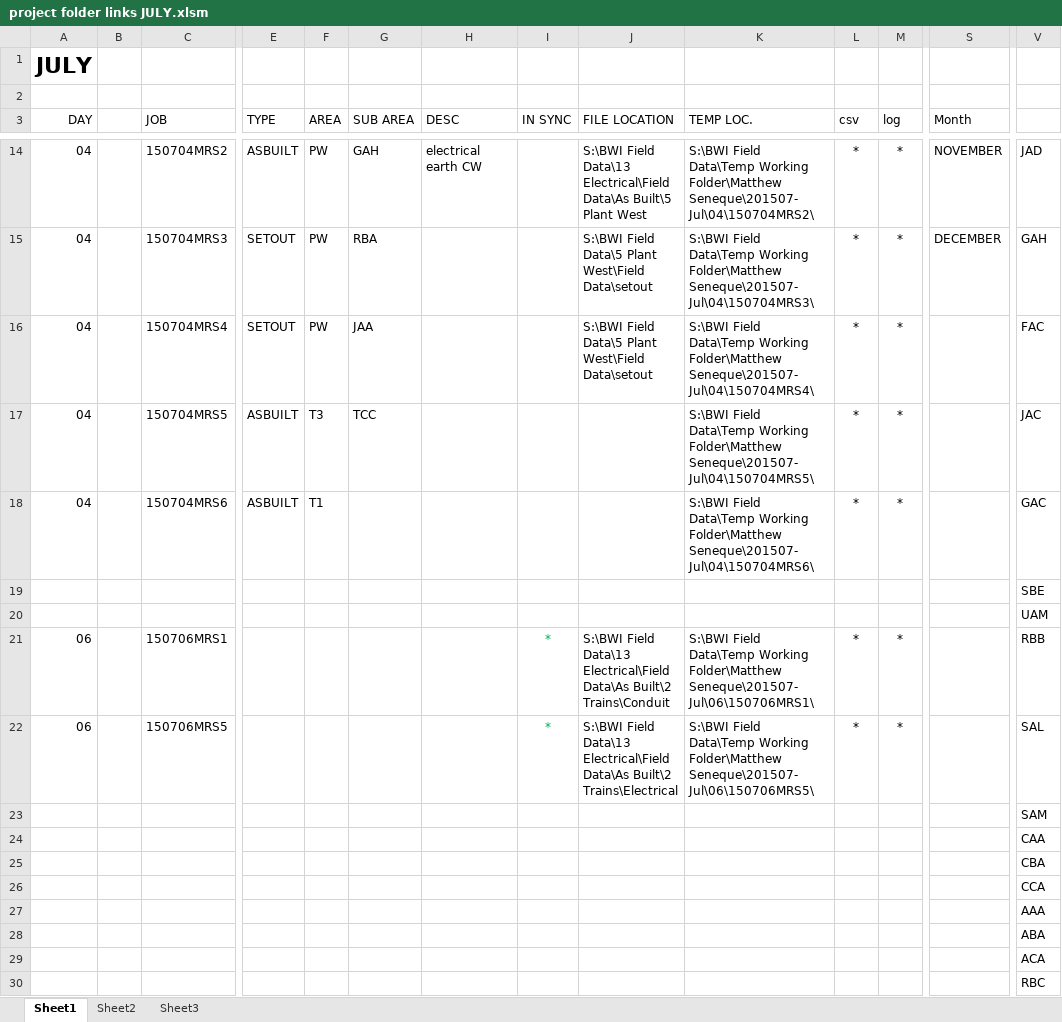
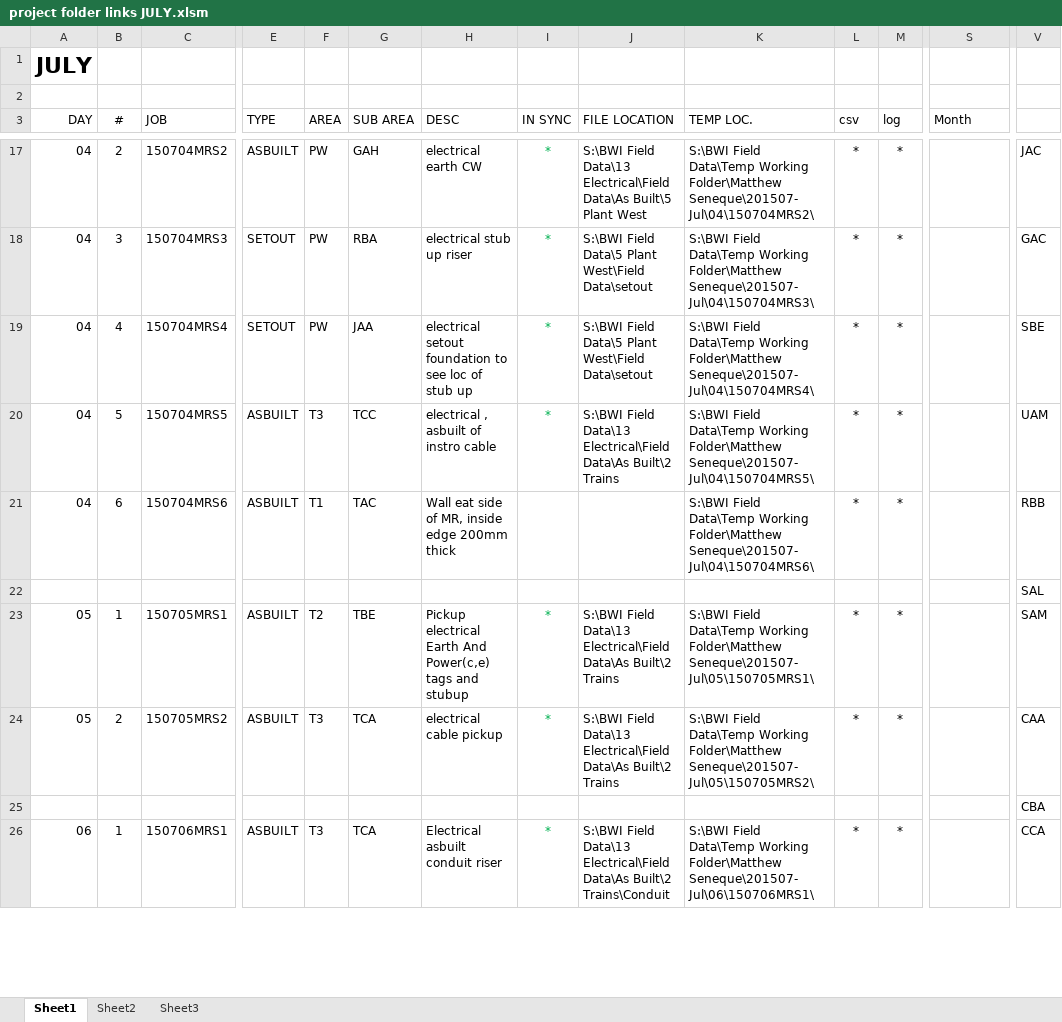
Before and after one commit to XcelSurveying/asbuilt-calculator, an Excel workbook: Project-Folder-Links/project folder links JULY.xlsm, sheet Sheet1, drawn as a sheet; only a part is shown, gaps mark what is left out; values as stored, in another font and other column widths than the file's, no borders; conditional formats not drawn; removed rows and columns are numbered as before the commit, all else as after; rows hold the shown columns only; the diff covers the shown part only; the diff names each change by its address in the sheet, - before the commit and + after, or states it on an @@ line.

Commit message:
updates
Done to Project folder links

```diff
--- a/Project-Folder-Links/project folder links JULY.xlsm (sheet Sheet1)
+++ b/Project-Folder-Links/project folder links JULY.xlsm (sheet Sheet1)
-B3: (empty)
+B3: #
-B17 (#): (empty)
+B17 (#): 2
-I17:I20 (IN SYNC): (empty)
+I17:I20 (IN SYNC): *
-S17 (Month): NOVEMBER
+S17 (Month): (empty)
-V17: JAD
+V17: JAC
-B18 (#): (empty)
+B18 (#): 3
-H18 (DESC): (empty)
+H18 (DESC): electrical stub up riser
-S18 (Month): DECEMBER
+S18 (Month): (empty)
-V18: GAH
+V18: GAC
-B19 (#): (empty)
+B19 (#): 4
-H19 (DESC): (empty)
+H19 (DESC): electrical setout foundation to see loc of stub up
-V19: FAC
+V19: SBE
-B20 (#): (empty)
+B20 (#): 5
-H20 (DESC): (empty)
+H20 (DESC): electrical , asbuilt of instro cable
-J20 (FILE LOCATION): (empty)
+J20 (FILE LOCATION): S:\BWI Field Data\13 Electrical\Field Data\As Built\2 Trains
-V20: JAC
+V20: UAM
-B21 (#): (empty)
+B21 (#): 6
-G21 (SUB AREA): (empty)
+G21 (SUB AREA): TAC
-H21 (DESC): (empty)
+H21 (DESC): Wall eat side of MR, inside edge 200mm thick
-V21: GAC
+V21: RBB
-V22: SBE
+V22: SAL
-row 20:  |  |  |  |  |  |  |  |  |  |  |  |  | UAM
-row 21: 06 |  | 150706MRS1 |  |  |  |  | * | S:\BWI Field Data\13 Electrical\Field Data\As Built\2 Trains\Conduit | S:\BWI Field Data\Temp Working Folder\Matthew Seneque\201507-Jul\06\150706MRS1\ | * | * |  | RBB
-row 22: 06 |  | 150706MRS5 |  |  |  |  | * | S:\BWI Field Data\13 Electrical\Field Data\As Built\2 Trains\Electrical | S:\BWI Field Data\Temp Working Folder\Matthew Seneque\201507-Jul\06\150706MRS5\ | * | * |  | SAL
-row 23:  |  |  |  |  |  |  |  |  |  |  |  |  | SAM
-row 24:  |  |  |  |  |  |  |  |  |  |  |  |  | CAA
+row 23: 05 | 1 | 150705MRS1 | ASBUILT | T2 | TBE | Pickup electrical Earth And Power(c,e) tags and stubup | * | S:\BWI Field Data\13 Electrical\Field Data\As Built\2 Trains | S:\BWI Field Data\Temp Working Folder\Matthew Seneque\201507-Jul\05\150705MRS1\ | * | * |  | SAM
+row 24: 05 | 2 | 150705MRS2 | ASBUILT | T3 | TCA | electrical cable pickup | * | S:\BWI Field Data\13 Electrical\Field Data\As Built\2 Trains | S:\BWI Field Data\Temp Working Folder\Matthew Seneque\201507-Jul\05\150705MRS2\ | * | * |  | CAA
-row 26:  |  |  |  |  |  |  |  |  |  |  |  |  | CCA
-row 27:  |  |  |  |  |  |  |  |  |  |  |  |  | AAA
-row 28:  |  |  |  |  |  |  |  |  |  |  |  |  | ABA
-row 29:  |  |  |  |  |  |  |  |  |  |  |  |  | ACA
-row 30:  |  |  |  |  |  |  |  |  |  |  |  |  | RBC
+row 26: 06 | 1 | 150706MRS1 | ASBUILT | T3 | TCA | Electrical asbuilt conduit riser | * | S:\BWI Field Data\13 Electrical\Field Data\As Built\2 Trains\Conduit | S:\BWI Field Data\Temp Working Folder\Matthew Seneque\201507-Jul\06\150706MRS1\ | * | * |  | CCA
```
Also changed, not shown: 55 added rows, 47 removed rows and 27 edited cells elsewhere in this sheet, formulas that keep their value, charts or pictures, 12 other files.
